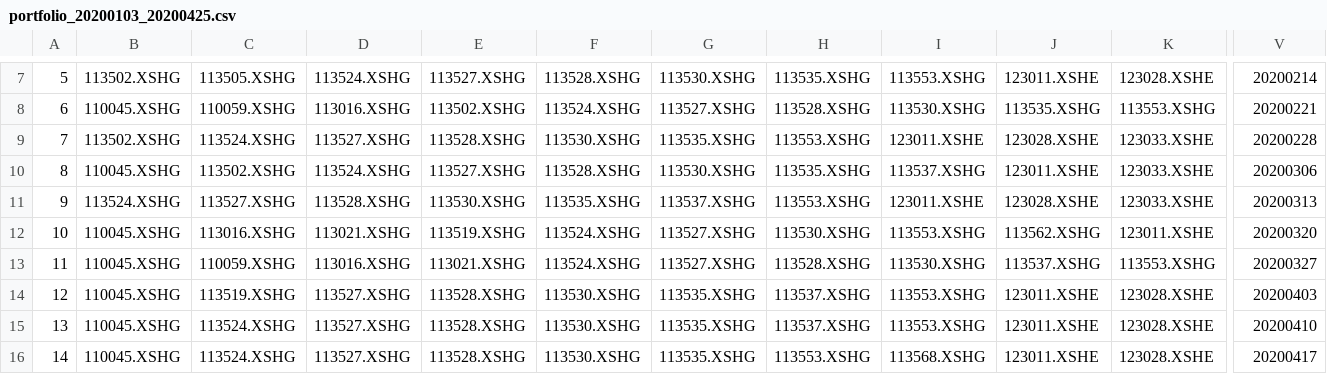
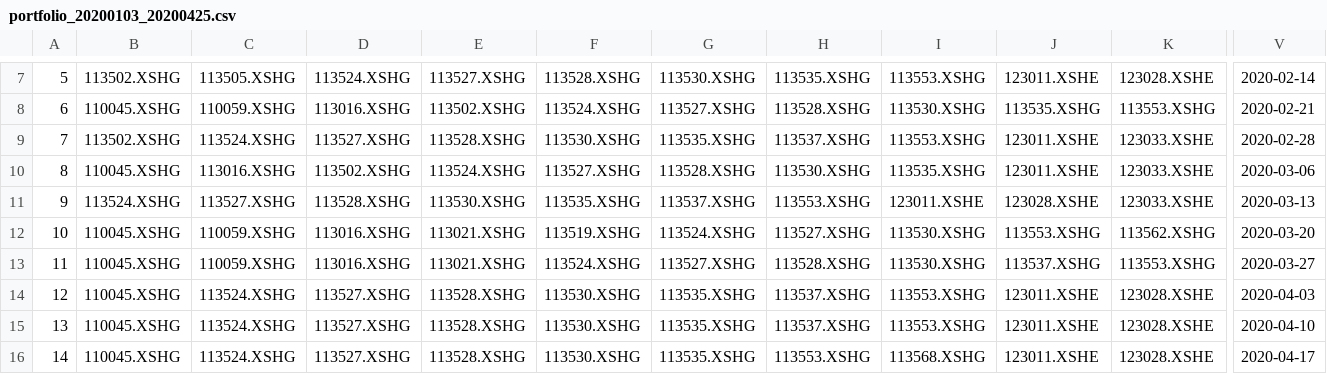
Before and after one commit to xiaoqiyu/converted_bond_strategies, a CSV file: cb_strategies/portfolio_20200103_20200425.csv, drawn as a sheet; only a part is shown, gaps mark what is left out; the diff covers the shown part only; the diff names each change by its address in the sheet, - before the commit and + after, or states it on an @@ line.

```diff
--- a/cb_strategies/portfolio_20200103_20200425.csv
+++ b/cb_strategies/portfolio_20200103_20200425.csv
-V7: 20200214
+V7: 2020-02-14
-V8: 20200221
+V8: 2020-02-21
-H9: 113553.XSHG
+H9: 113537.XSHG
-I9: 123011.XSHE
+I9: 113553.XSHG
-J9: 123028.XSHE
+J9: 123011.XSHE
-V9: 20200228
+V9: 2020-02-28
-C10: 113502.XSHG
+C10: 113016.XSHG
-D10: 113524.XSHG
+D10: 113502.XSHG
-E10: 113527.XSHG
+E10: 113524.XSHG
-F10: 113528.XSHG
+F10: 113527.XSHG
-G10: 113530.XSHG
+G10: 113528.XSHG
-H10: 113535.XSHG
+H10: 113530.XSHG
-I10: 113537.XSHG
+I10: 113535.XSHG
-V10: 20200306
+V10: 2020-03-06
-V11: 20200313
+V11: 2020-03-13
-C12: 113016.XSHG
+C12: 110059.XSHG
-D12: 113021.XSHG
+D12: 113016.XSHG
-E12: 113519.XSHG
+E12: 113021.XSHG
-F12: 113524.XSHG
+F12: 113519.XSHG
-G12: 113527.XSHG
+G12: 113524.XSHG
-H12: 113530.XSHG
+H12: 113527.XSHG
-I12: 113553.XSHG
+I12: 113530.XSHG
-J12: 113562.XSHG
+J12: 113553.XSHG
-K12: 123011.XSHE
+K12: 113562.XSHG
-V12: 20200320
+V12: 2020-03-20
-V13: 20200327
+V13: 2020-03-27
-C14: 113519.XSHG
+C14: 113524.XSHG
-V14: 20200403
+V14: 2020-04-03
-V15: 20200410
+V15: 2020-04-10
-V16: 20200417
+V16: 2020-04-17
```
Also changed, not shown: 44 edited cells elsewhere in this file, cb_strategies/portfolio_20190103_20200425.csv, 15 other files.
